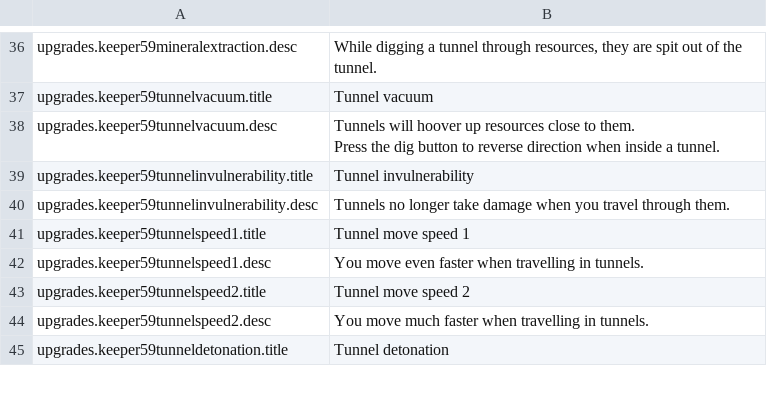
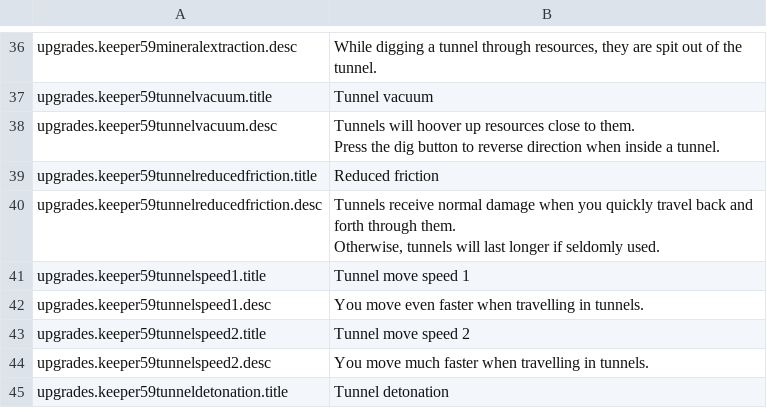
Before and after one commit to leiftiger/dome-keeper-moleman, a CSV file: keeper_mole/content/keeper/keeper59/locale/en_US.csv, drawn as a sheet; only a part is shown, gaps mark what is left out; removed rows and columns are numbered as before the commit, all else as after; ↵ is a line break in a cell; the diff names each change by its address in the sheet, - before the commit and + after, or states it on an @@ line.

Commit message:
Added tunnel friction functionality that replaces invulnerability

```diff
--- a/keeper_mole/content/keeper/keeper59/locale/en_US.csv
+++ b/keeper_mole/content/keeper/keeper59/locale/en_US.csv
-row 39: upgrades.keeper59tunnelinvulnerability.title | Tunnel invulnerability
-row 40: upgrades.keeper59tunnelinvulnerability.desc | Tunnels no longer take damage when you travel through them.
+row 39: upgrades.keeper59tunnelreducedfriction.title | Reduced friction
+row 40: upgrades.keeper59tunnelreducedfriction.desc | Tunnels receive normal damage when you quickly travel back and forth through them. ↵ Otherwise, tunnels will last longer if seldomly used.
```
Also changed, not shown: 3 other files.
